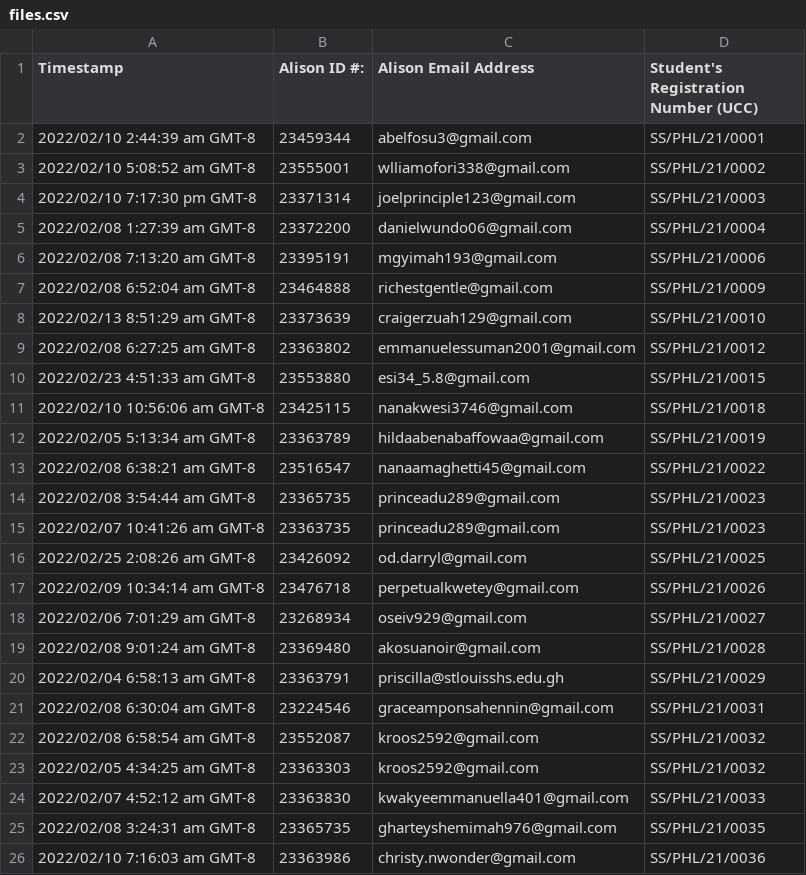
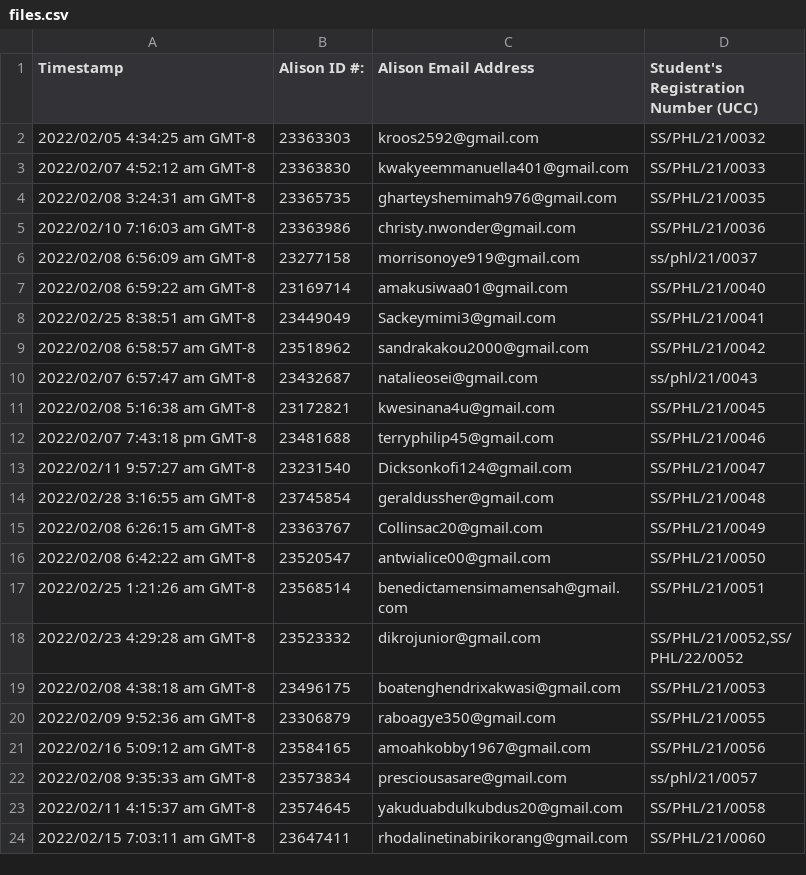
Before and after one commit to hamzaumar8/alison-progress-reporter, a CSV file: files.csv, drawn as a sheet; only a part is shown; the shorter side is filled out with more unchanged rows.

```diff
--- a/files.csv
+++ b/files.csv
@@ -1,23 +1,2 @@
 Timestamp,Alison ID #:,Alison Email Address,Student's Registration Number (UCC)
-2022/02/10 2:44:39 am GMT-8,23459344,abelfosu3@gmail.com,SS/PHL/21/0001
-2022/02/10 5:08:52 am GMT-8,23555001,wlliamofori338@gmail.com,SS/PHL/21/0002
-2022/02/10 7:17:30 pm GMT-8,23371314,joelprinciple123@gmail.com,SS/PHL/21/0003
-2022/02/08 1:27:39 am GMT-8,23372200,danielwundo06@gmail.com,SS/PHL/21/0004
-2022/02/08 7:13:20 am GMT-8,23395191,mgyimah193@gmail.com,SS/PHL/21/0006
-2022/02/08 6:52:04 am GMT-8,23464888,richestgentle@gmail.com,SS/PHL/21/0009
-2022/02/13 8:51:29 am GMT-8,23373639,craigerzuah129@gmail.com,SS/PHL/21/0010
-2022/02/08 6:27:25 am GMT-8,23363802,emmanuelessuman2001@gmail.com,SS/PHL/21/0012
-2022/02/23 4:51:33 am GMT-8,23553880,esi34_5.8@gmail.com,SS/PHL/21/0015
-2022/02/10 10:56:06 am GMT-8,23425115,nanakwesi3746@gmail.com,SS/PHL/21/0018
-2022/02/05 5:13:34 am GMT-8,23363789,hildaabenabaffowaa@gmail.com,SS/PHL/21/0019
-2022/02/08 6:38:21 am GMT-8,23516547,nanaamaghetti45@gmail.com,SS/PHL/21/0022
-2022/02/08 3:54:44 am GMT-8,23365735,princeadu289@gmail.com,SS/PHL/21/0023
-2022/02/07 10:41:26 am GMT-8,23363735,princeadu289@gmail.com,SS/PHL/21/0023
-2022/02/25 2:08:26 am GMT-8,23426092,od.darryl@gmail.com,SS/PHL/21/0025
-2022/02/09 10:34:14 am GMT-8,23476718,perpetualkwetey@gmail.com,SS/PHL/21/0026
-2022/02/06 7:01:29 am GMT-8,23268934,oseiv929@gmail.com,SS/PHL/21/0027
-2022/02/08 9:01:24 am GMT-8,23369480,akosuanoir@gmail.com,SS/PHL/21/0028
-2022/02/04 6:58:13 am GMT-8,23363791,priscilla@stlouisshs.edu.gh,SS/PHL/21/0029
-2022/02/08 6:30:04 am GMT-8,23224546,graceamponsahennin@gmail.com,SS/PHL/21/0031
-2022/02/08 6:58:54 am GMT-8,23552087,kroos2592@gmail.com,SS/PHL/21/0032
 2022/02/05 4:34:25 am GMT-8,23363303,kroos2592@gmail.com,SS/PHL/21/0032
```
Also changed, not shown: 3 other files.
